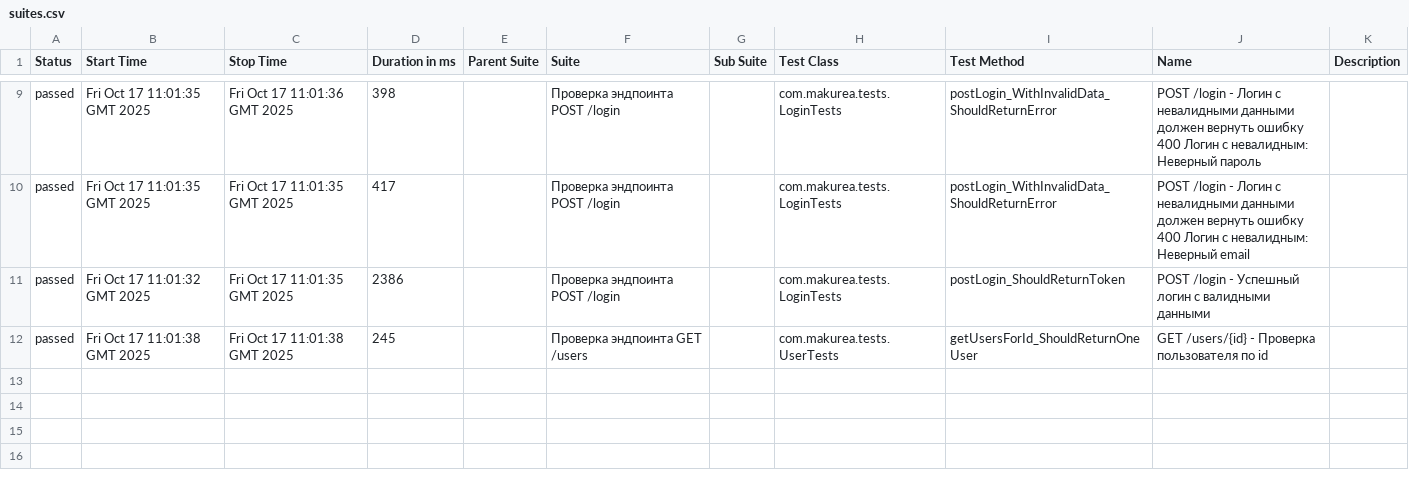
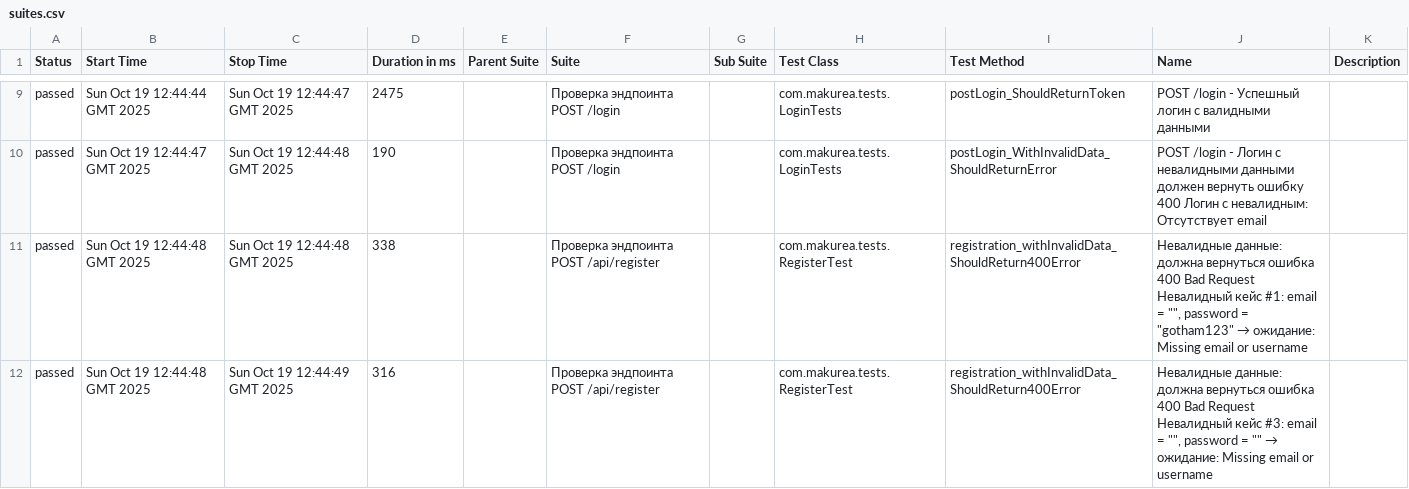
Before and after one commit to makurea/api-automation, a CSV file: data/suites.csv, drawn as a sheet; only a part is shown, gaps mark what is left out; the diff covers the shown part only.

```diff
--- a/data/suites.csv
+++ b/data/suites.csv
@@ -9,4 +9,4 @@
-"passed","Fri Oct 17 11:01:35 GMT 2025","Fri Oct 17 11:01:36 GMT 2025","398","","Проверка эндпоинта POST /login","","com.makurea.tests.LoginTests","postLogin_WithInvalidData_ShouldReturnError","POST /login - Логин с невалидными данными должен вернуть ошибку 400 Логин с невалидным: Неверный пароль",""
-"passed","Fri Oct 17 11:01:35 GMT 2025","Fri Oct 17 11:01:35 GMT 2025","417","","Проверка эндпоинта POST /login","","com.makurea.tests.LoginTests","postLogin_WithInvalidData_ShouldReturnError","POST /login - Логин с невалидными данными должен вернуть ошибку 400 Логин с невалидным: Неверный email",""
-"passed","Fri Oct 17 11:01:32 GMT 2025","Fri Oct 17 11:01:35 GMT 2025","2386","","Проверка эндпоинта POST /login","","com.makurea.tests.LoginTests","postLogin_ShouldReturnToken","POST /login - Успешный логин с валидными данными",""
-"passed","Fri Oct 17 11:01:38 GMT 2025","Fri Oct 17 11:01:38 GMT 2025","245","","Проверка эндпоинта GET /users","","com.makurea.tests.UserTests","getUsersForId_ShouldReturnOneUser","GET /users/{id} - Проверка пользователя по id",""
+"passed","Sun Oct 19 12:44:44 GMT 2025","Sun Oct 19 12:44:47 GMT 2025","2475","","Проверка эндпоинта POST /login","","com.makurea.tests.LoginTests","postLogin_ShouldReturnToken","POST /login - Успешный логин с валидными данными",""
+"passed","Sun Oct 19 12:44:47 GMT 2025","Sun Oct 19 12:44:48 GMT 2025","190","","Проверка эндпоинта POST /login","","com.makurea.tests.LoginTests","postLogin_WithInvalidData_ShouldReturnError","POST /login - Логин с невалидными данными должен вернуть ошибку 400 Логин с невалидным: Отсутствует email",""
+"passed","Sun Oct 19 12:44:48 GMT 2025","Sun Oct 19 12:44:48 GMT 2025","338","","Проверка эндпоинта POST /api/register","","com.makurea.tests.RegisterTest","registration_withInvalidData_ShouldReturn400Error","Невалидные данные: должна вернуться ошибка 400 Bad Request Невалидный кейс #1: email = """", password = ""gotham123"" → ожидание: Missing email or username",""
+"passed","Sun Oct 19 12:44:48 GMT 2025","Sun Oct 19 12:44:49 GMT 2025","316","","Проверка эндпоинта POST /api/register","","com.makurea.tests.RegisterTest","registration_withInvalidData_ShouldReturn400Error","Невалидные данные: должна вернуться ошибка 400 Bad Request Невалидный кейс #3: email = """", password = """" → ожидание: Missing email or username",""
```
Also changed, not shown: 1 added row, 1 removed row and 30 edited cells elsewhere in this file, data/behaviors.csv, 43 other files.
